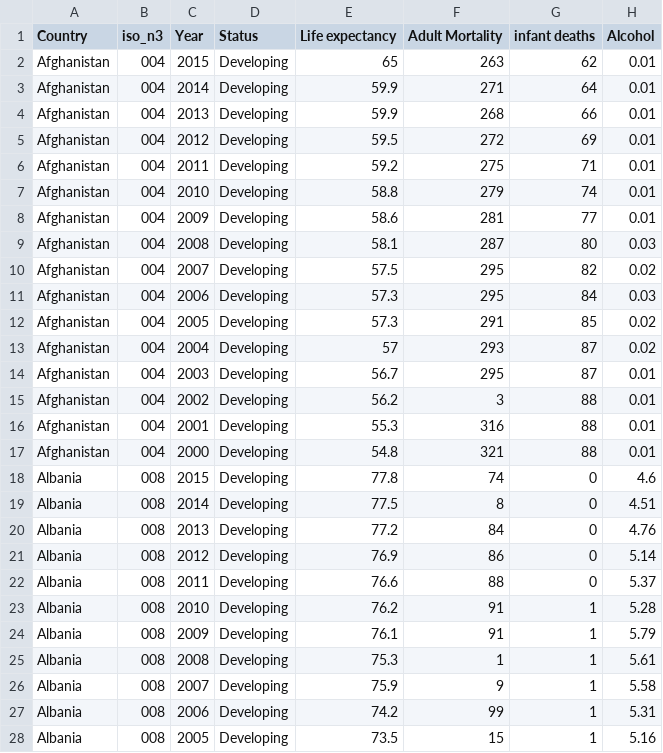
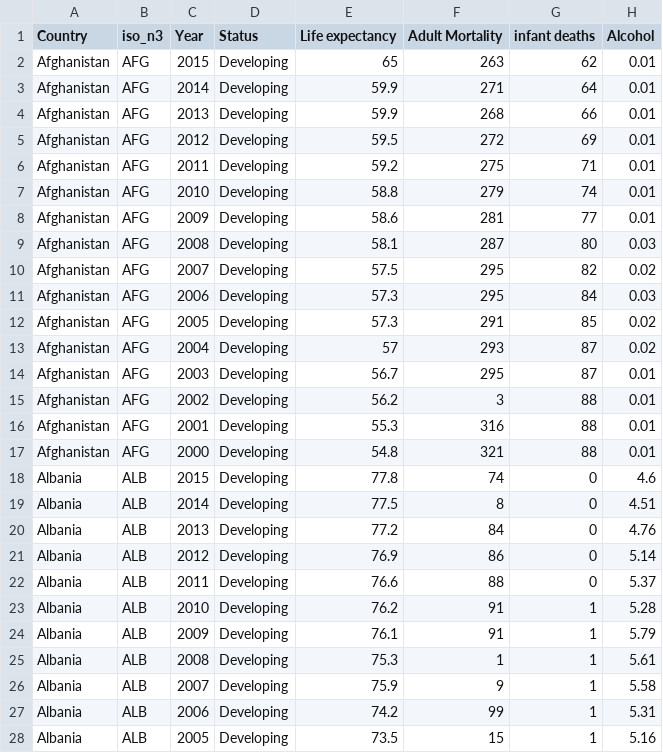
Before and after one commit to laulonskov98/data_dataviz, a CSV file: Life_Expectancy_Data.csv, drawn as a sheet; only a part is shown; the diff covers the shown part only; the diff names each change by its address in the sheet, - before the commit and + after, or states it on an @@ line.

Commit message:
Update Life_Expectancy_Data.csv

```diff
--- a/Life_Expectancy_Data.csv
+++ b/Life_Expectancy_Data.csv
-B2:B17 (iso_n3): 004
+B2:B17 (iso_n3): AFG
-B18:B28 (iso_n3): 008
+B18:B28 (iso_n3): ALB
```
Also changed, not shown: 5 edited cells elsewhere in this file.
